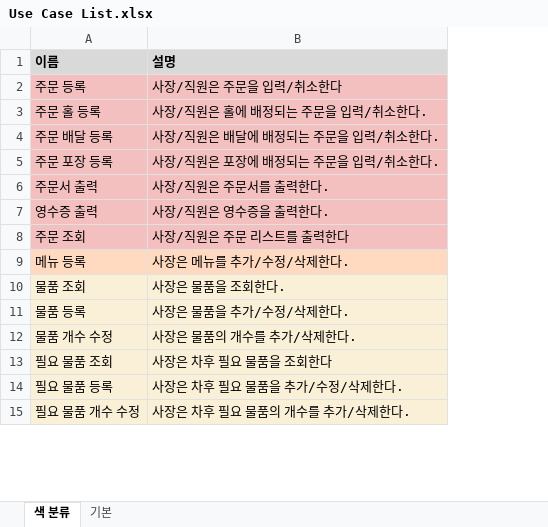
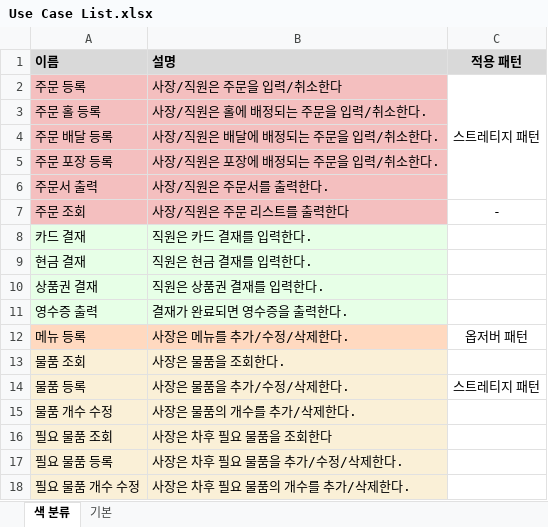
Before and after one commit to thelight0804/Design_pattern-Java, an Excel workbook: Diagram/Use Case/Use Case List.xlsx, sheet 색 분류, drawn as a sheet; only a part is shown; values as stored, in another font and other column widths than the file's, no borders; removed rows and columns are numbered as before the commit, all else as after; the diff names each change by its address in the sheet, - before the commit and + after, or states it on an @@ line.

Commit message:
Update UseCase
- UseCase
1. Actor 왼쪽으로 정렬
2. 기능별 분류
3. 결재 기능 추가

- Use Case List.xlsx
1. 적용 패턴 추가
2. 결재 기능 추가

```diff
--- a/Diagram/Use Case/Use Case List.xlsx (sheet 색 분류)
+++ b/Diagram/Use Case/Use Case List.xlsx (sheet 색 분류)
+column C (적용 패턴), rows 2-7: 스트레티지 패턴 |  |  |  |  | -; rows 12-14: 옵저버 패턴 |  | 스트레티지 패턴
-row 7: 영수증 출력 | 사장/직원은 영수증을 출력한다.
+row 8: 카드 결재 | 직원은 카드 결재를 입력한다.
+row 9: 현금 결재 | 직원은 현금 결재를 입력한다.
+row 10: 상품권 결재 | 직원은 상품권 결재를 입력한다.
+row 11: 영수증 출력 | 결재가 완료되면 영수증을 출력한다.
```
Also changed, not shown: sheet 기본, 20 other files.
